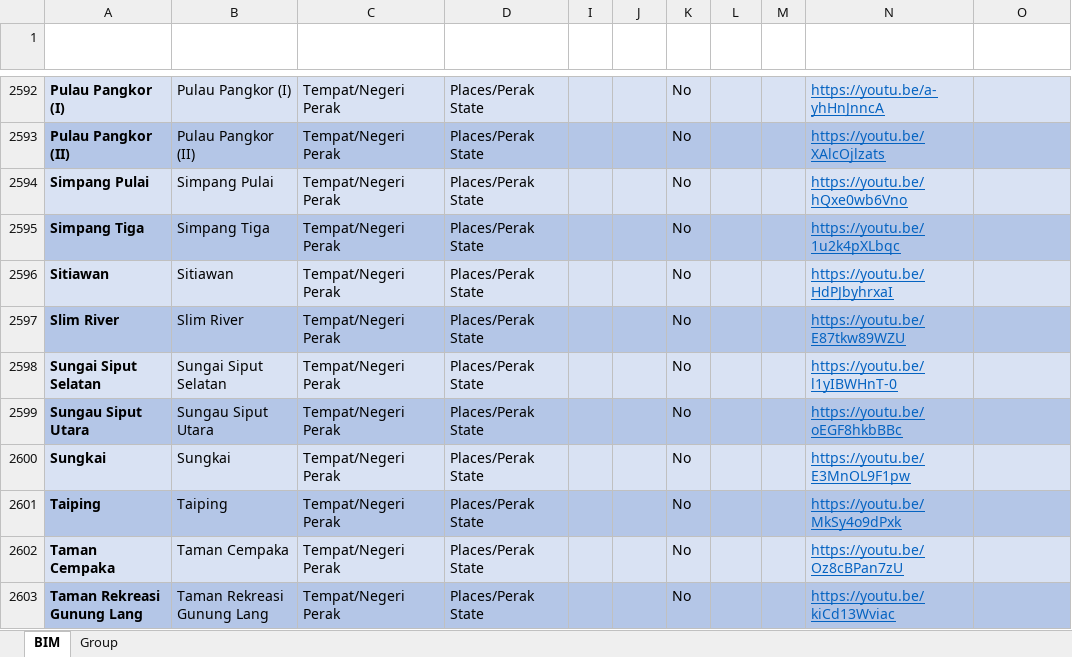
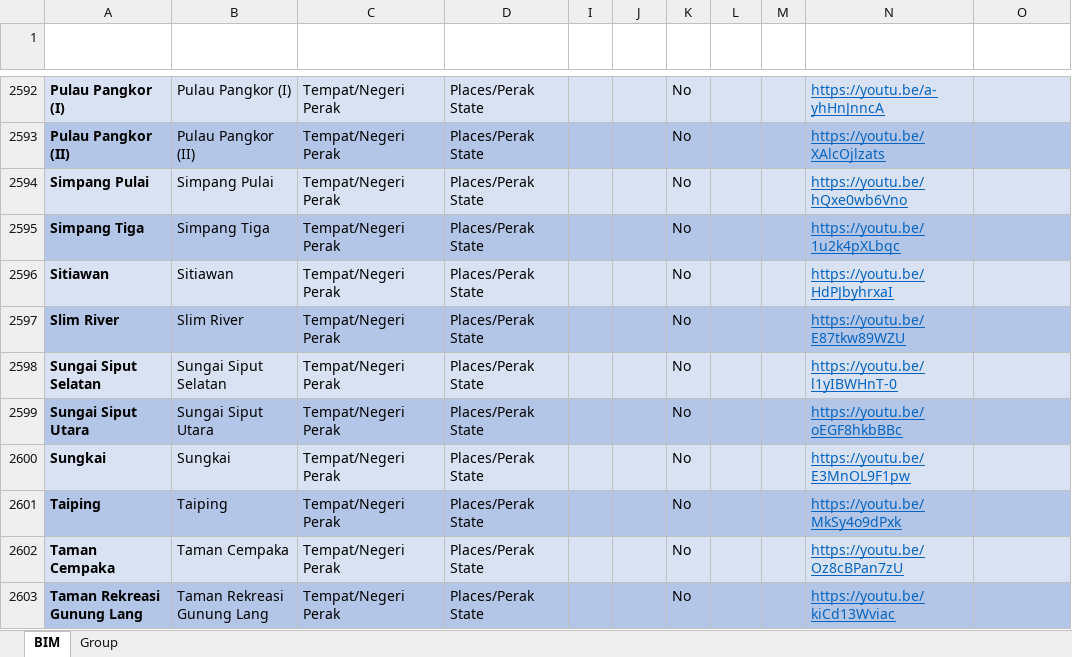
Before and after one commit to malaysiafederationofthedeaf/ggb-mfd-project, an Excel workbook: public/assets/BIM.xlsx, sheet BIM, drawn as a sheet; only a part is shown, gaps mark what is left out; values as stored, in another font and other column widths than the file's, no borders; charts and pictures and conditional formats and table styles not drawn; the diff names each change by its address in the sheet, - before the commit and + after, or states it on an @@ line.

Commit message:
update BIM Sheet Sungau

```diff
--- a/public/assets/BIM.xlsx (sheet BIM)
+++ b/public/assets/BIM.xlsx (sheet BIM)
-A2599 (Perkataan): Sungau Siput Utara
+A2599 (Perkataan): Sungai Siput Utara
-B2599 (Word): Sungau Siput Utara
+B2599 (Word): Sungai Siput Utara
```
